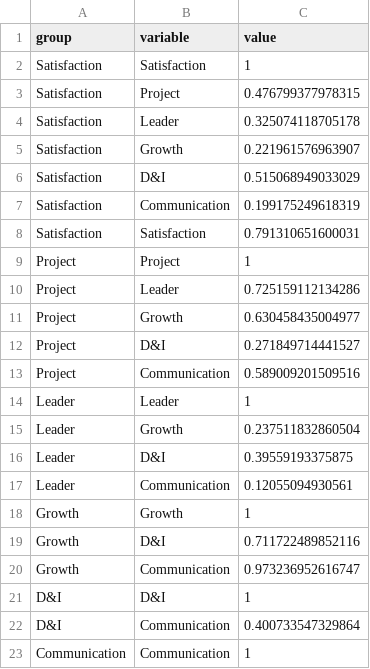
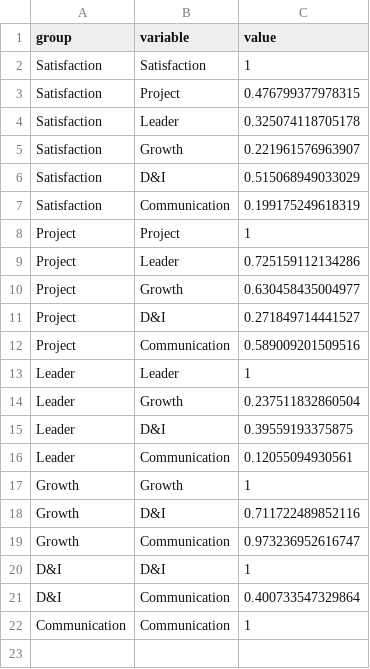
Before and after one commit to fernandatoledo/MyApp, a CSV file: correlations3.csv, drawn as a sheet.

Commit message:
Update correlations3.csv

```diff
--- a/correlations3.csv
+++ b/correlations3.csv
@@ -7,3 +7,2 @@ Satisfaction,D&I,0.515068949033029
 Satisfaction,Communication,0.199175249618319
-Satisfaction,Satisfaction,0.791310651600031
 Project,Project,1
```
